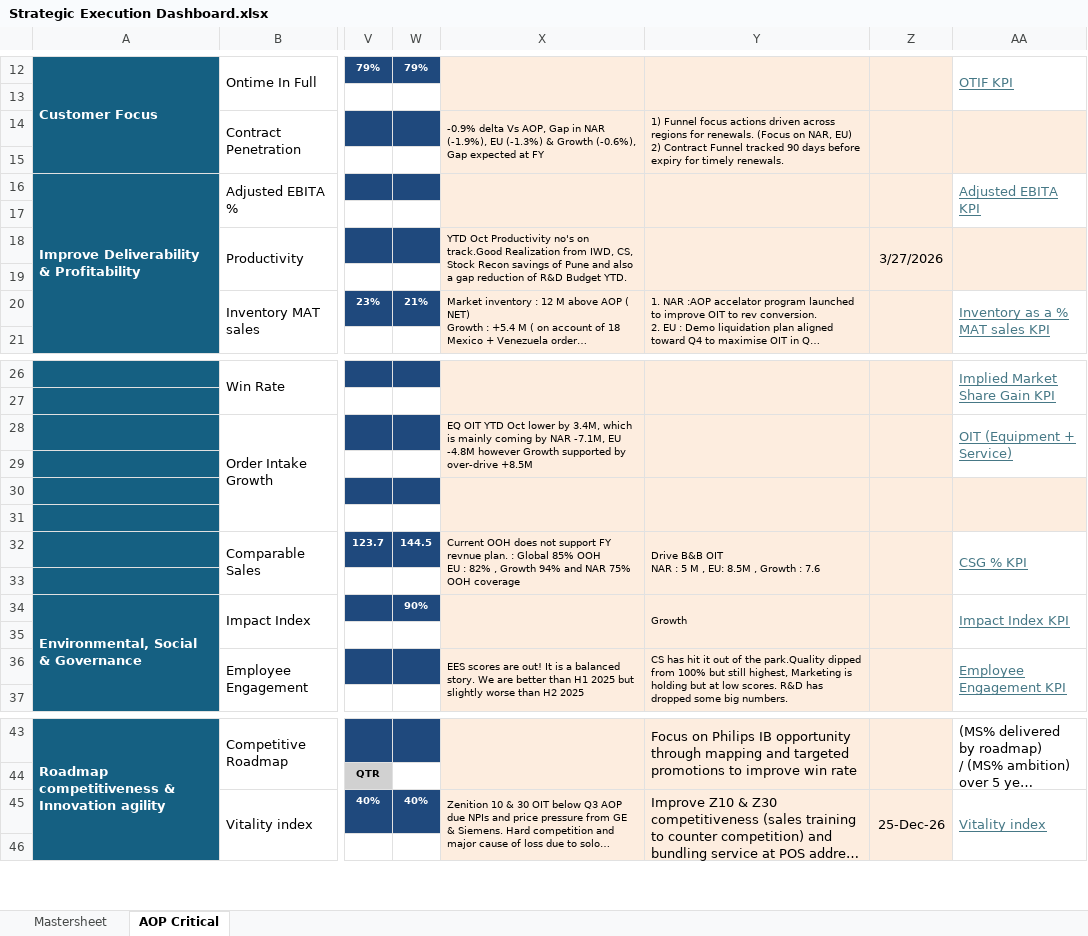
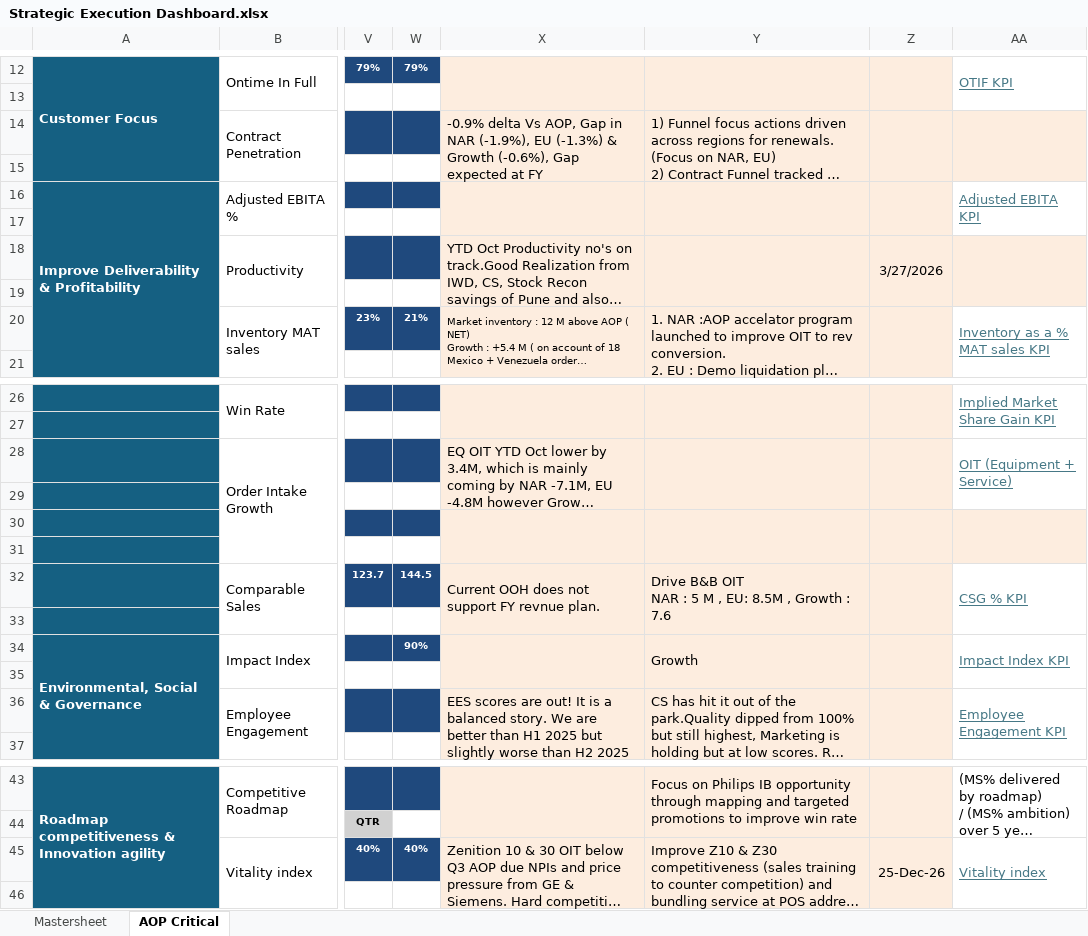
Before and after one commit to pratibha131/DMB-Dashboard, an Excel workbook: data/Strategic Execution Dashboard.xlsx, sheet AOP Critical, drawn as a sheet; only a part is shown, gaps mark what is left out; long unchanged cells end in …; values as stored, in another font and other column widths than the file's, no borders; charts and pictures and conditional formats not drawn; ↵ is a line break in a cell; the diff names each change by its address in the sheet, - before the commit and + after, or states it on an @@ line.

Commit message:
Auto-sync Strategic Execution Dashboard.xlsx from SharePoint via live sync [skip ci]

```diff
--- a/data/Strategic Execution Dashboard.xlsx (sheet AOP Critical)
+++ b/data/Strategic Execution Dashboard.xlsx (sheet AOP Critical)
@@ X14:Y14 text size: larger @@
@@ X18 text size: larger @@
@@ Y20 text size: larger @@
@@ X28 text size: larger @@
-X32: …revnue plan. : Global 85% OOH ↵ EU : 82% , Growth 94% and NAR 75% OOH coverage
+X32: …revnue plan.
@@ X32:Y32 text size: larger @@
@@ Y34 text size: larger @@
@@ X36:Y36 text size: larger @@
@@ X45 text size: larger @@
```
